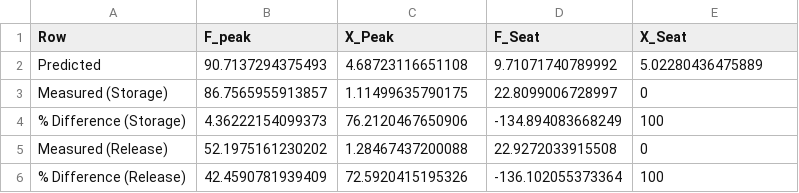
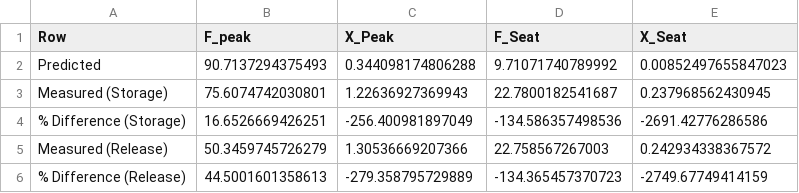
Before and after one commit to jlachner/Sit2Stand, a CSV file: results/results_si2st.csv, drawn as a sheet.

```diff
--- a/results/results_si2st.csv
+++ b/results/results_si2st.csv
@@ -1,6 +1,6 @@
 Row,F_peak,X_Peak,F_Seat,X_Seat
-Predicted,90.7137294375493,4.68723116651108,9.71071740789992,5.02280436475889
-Measured (Storage),86.7565955913857,1.11499635790175,22.8099006728997,0
-% Difference (Storage),4.36222154099373,76.2120467650906,-134.894083668249,100
-Measured (Release),52.1975161230202,1.28467437200088,22.9272033915508,0
-% Difference (Release),42.4590781939409,72.5920415195326,-136.102055373364,100
+Predicted,90.7137294375493,0.344098174806288,9.71071740789992,0.00852497655847023
+Measured (Storage),75.6074742030801,1.22636927369943,22.7800182541687,0.237968562430945
+% Difference (Storage),16.6526669426251,-256.400981897049,-134.586357498536,-2691.42776286586
+Measured (Release),50.3459745726279,1.30536669207366,22.758567267003,0.242934338367572
+% Difference (Release),44.5001601358613,-279.358795729889,-134.365457370723,-2749.67749414159
```
Also changed, not shown: results/results_st2si.csv, 4 other files.
